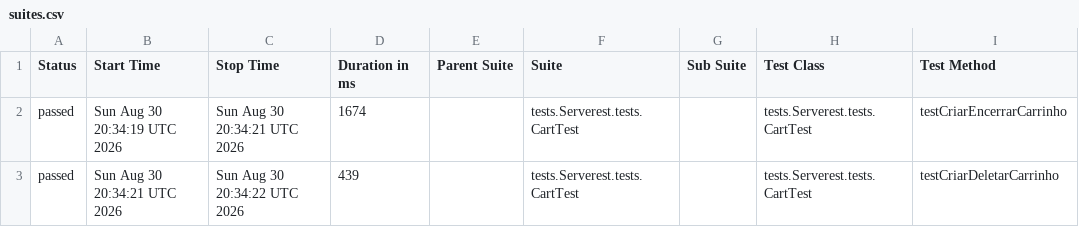
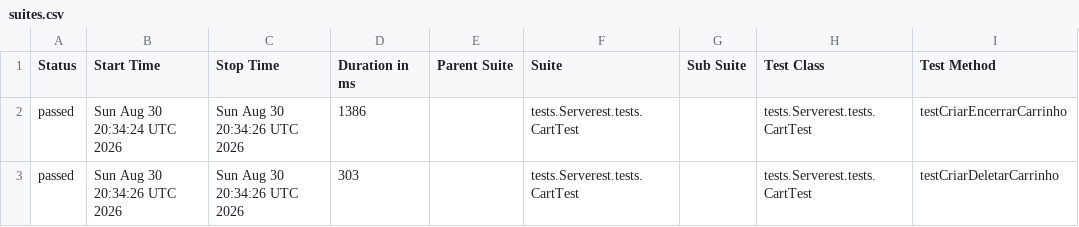
Before and after one commit to HKNT/serverest-java-playwright-api, a CSV file: data/suites.csv, drawn as a sheet; only a part is shown; the diff names each change by its address in the sheet, - before the commit and + after, or states it on an @@ line.

```diff
--- a/data/suites.csv
+++ b/data/suites.csv
-B2 (Start Time): Sun Aug 30 20:34:19 UTC 2026
+B2 (Start Time): Sun Aug 30 20:34:24 UTC 2026
-C2 (Stop Time): Sun Aug 30 20:34:21 UTC 2026
+C2 (Stop Time): Sun Aug 30 20:34:26 UTC 2026
-D2 (Duration in ms): 1674
+D2 (Duration in ms): 1386
-B3 (Start Time): Sun Aug 30 20:34:21 UTC 2026
+B3 (Start Time): Sun Aug 30 20:34:26 UTC 2026
-C3 (Stop Time): Sun Aug 30 20:34:22 UTC 2026
+C3 (Stop Time): Sun Aug 30 20:34:26 UTC 2026
-D3 (Duration in ms): 439
+D3 (Duration in ms): 303
```
Also changed, not shown: 53 other files.
